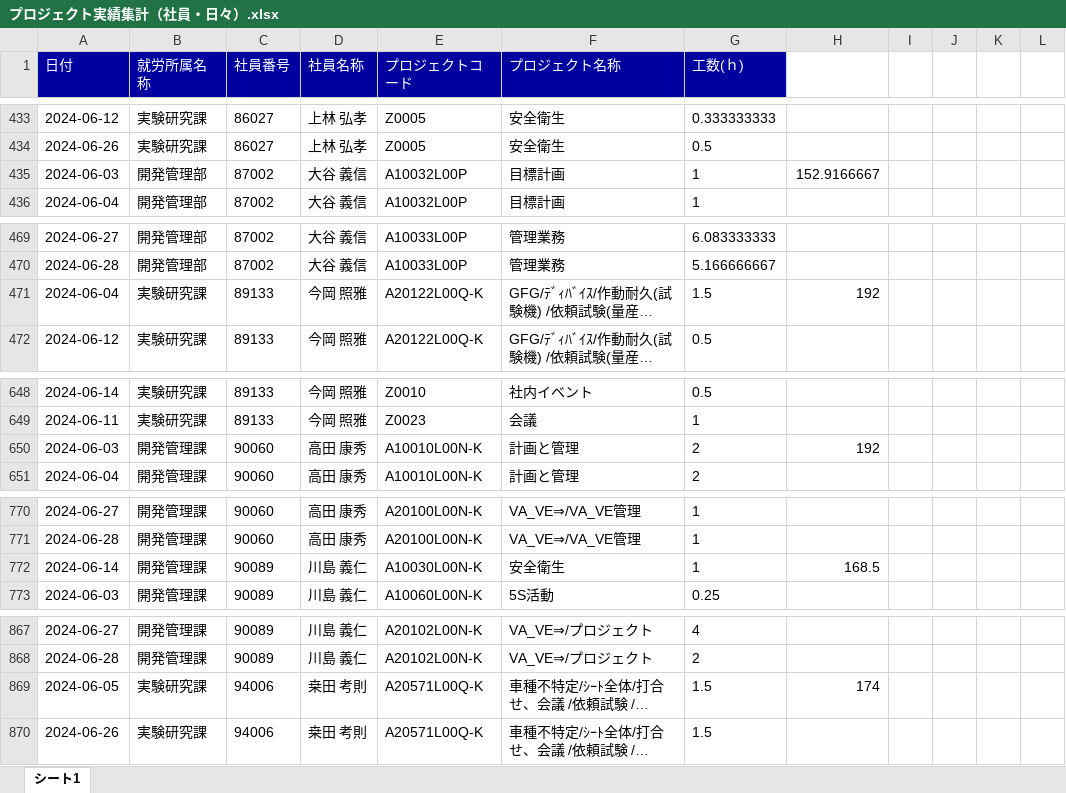
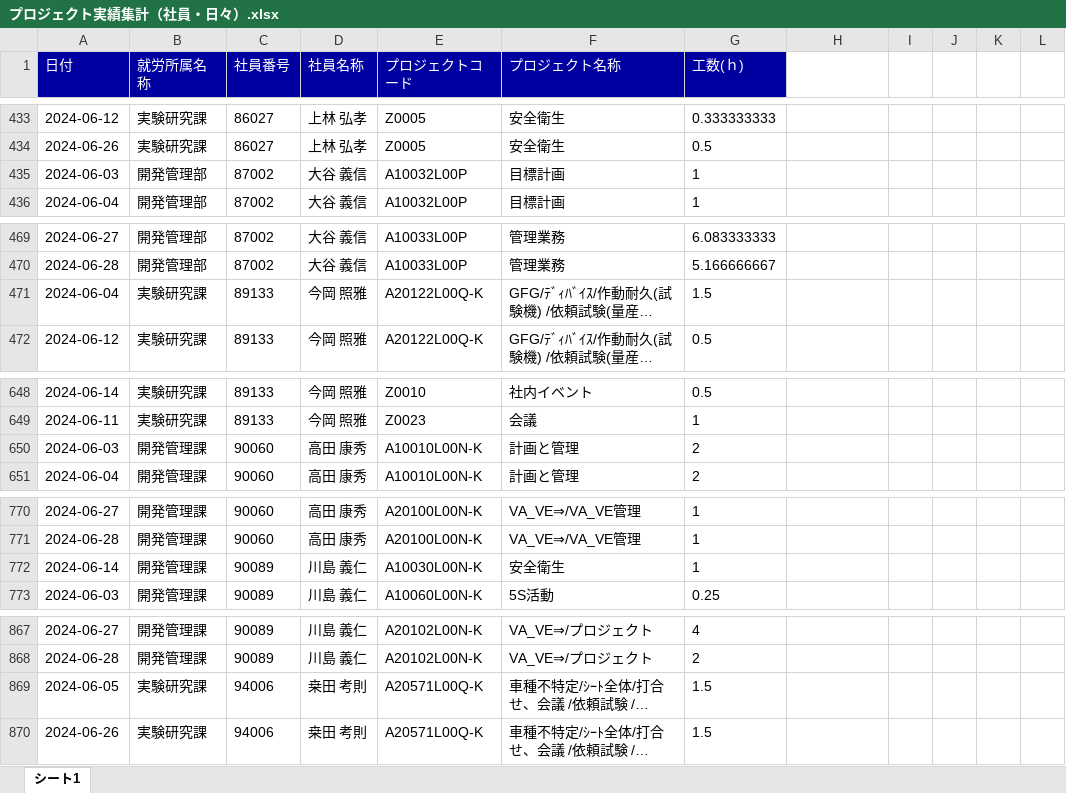
Before and after one commit to Ohtani-y/WorkHoursCalculator, an Excel workbook: プロジェクト実績集計（社員・日々）.xlsx, sheet シート1, drawn as a sheet; only a part is shown, gaps mark what is left out; long unchanged cells end in …; values as stored, in another font and other column widths than the file's, no borders; the diff covers the shown part only; the diff names each change by its address in the sheet, - before the commit and + after, or states it on an @@ line.

```diff
--- a/プロジェクト実績集計（社員・日々）.xlsx (sheet シート1)
+++ b/プロジェクト実績集計（社員・日々）.xlsx (sheet シート1)
-H435: 152.9166667
+H435: (empty)
-H471: 192
+H471: (empty)
-H650: 192
+H650: (empty)
-H772: 168.5
+H772: (empty)
-H869: 174
+H869: (empty)
```
Also changed, not shown: 13 edited cells elsewhere in this sheet, 1 other file.
